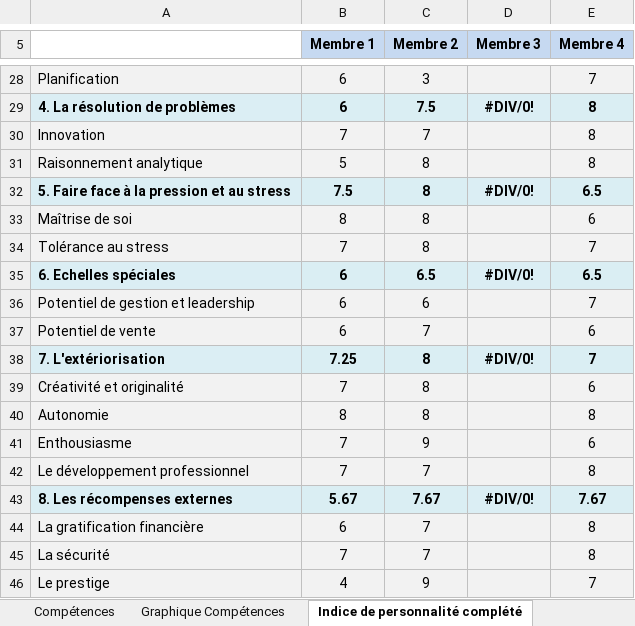
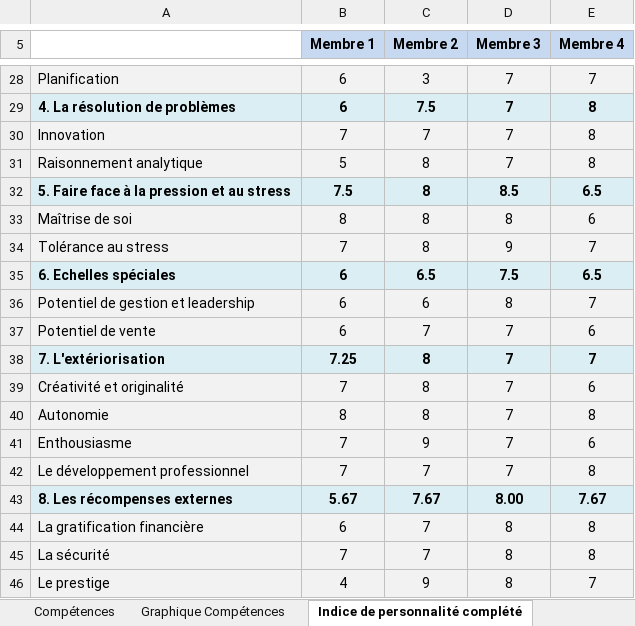
Before and after one commit to joelschaer/GET_Projet_Bonbons, an Excel workbook: GestStratEntr-J3b_Analyse interne_compétences-personnalité.xlsx, sheet Indice de personnalité complété, drawn as a sheet; only a part is shown, gaps mark what is left out; values as stored, in another font and other column widths than the file's, no borders; charts and pictures not drawn; the diff covers the shown part only; the diff names each change by its address in the sheet, - before the commit and + after, or states it on an @@ line.

Commit message:
eval perso ok

```diff
--- a/GestStratEntr-J3b_Analyse interne_compétences-personnalité.xlsx (sheet Indice de personnalité complété)
+++ b/GestStratEntr-J3b_Analyse interne_compétences-personnalité.xlsx (sheet Indice de personnalité complété)
-D28 (Membre 3): (empty)
+D28 (Membre 3): 7
-D29 (Membre 3): #DIV/0!
+D29 (Membre 3): 7
-D30:D31 (Membre 3): (empty)
+D30:D31 (Membre 3): 7
-D32 (Membre 3): #DIV/0!
+D32 (Membre 3): 8.5
-D33 (Membre 3): (empty)
+D33 (Membre 3): 8
-D34 (Membre 3): (empty)
+D34 (Membre 3): 9
-D35 (Membre 3): #DIV/0!
+D35 (Membre 3): 7.5
-D36 (Membre 3): (empty)
+D36 (Membre 3): 8
-D37 (Membre 3): (empty)
+D37 (Membre 3): 7
-D38 (Membre 3): #DIV/0!
+D38 (Membre 3): 7
-D39:D42 (Membre 3): (empty)
+D39:D42 (Membre 3): 7
-D43 (Membre 3): #DIV/0!
+D43 (Membre 3): 8.00
-D44:D46 (Membre 3): (empty)
+D44:D46 (Membre 3): 8
```
Also changed, not shown: 22 edited cells and cell formats elsewhere in this sheet, sheet Compétences, charts or pictures.
